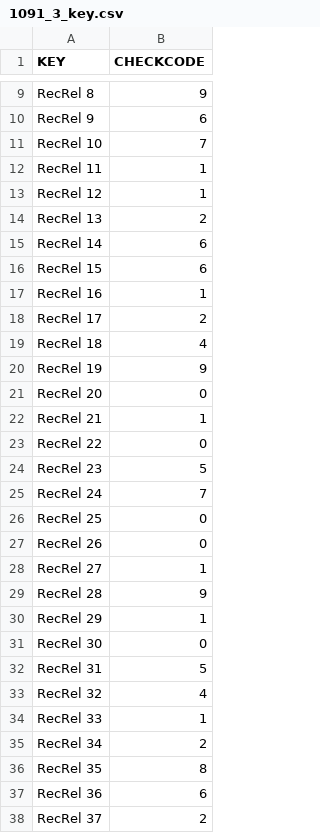
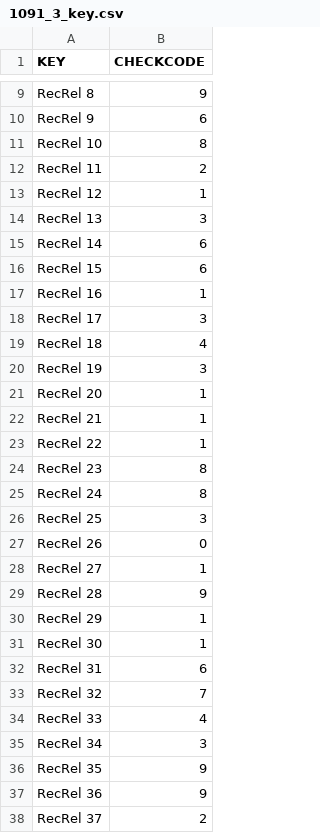
Before and after one commit to SageLabTW/auto-grading, a CSV file: keys/1091_3_key.csv, drawn as a sheet; only a part is shown, gaps mark what is left out; the diff covers the shown part only.

```diff
--- a/keys/1091_3_key.csv
+++ b/keys/1091_3_key.csv
@@ -10,6 +10,6 @@ RecRel   8,9
 RecRel   9,6
-RecRel  10,7
-RecRel  11,1
+RecRel  10,8
+RecRel  11,2
 RecRel  12,1
-RecRel  13,2
+RecRel  13,3
 RecRel  14,6
@@ -17,11 +17,11 @@ RecRel  15,6
 RecRel  16,1
-RecRel  17,2
+RecRel  17,3
 RecRel  18,4
-RecRel  19,9
-RecRel  20,0
+RecRel  19,3
+RecRel  20,1
 RecRel  21,1
-RecRel  22,0
-RecRel  23,5
-RecRel  24,7
-RecRel  25,0
+RecRel  22,1
+RecRel  23,8
+RecRel  24,8
+RecRel  25,3
 RecRel  26,0
@@ -30,9 +30,9 @@ RecRel  28,9
 RecRel  29,1
-RecRel  30,0
-RecRel  31,5
-RecRel  32,4
-RecRel  33,1
-RecRel  34,2
-RecRel  35,8
-RecRel  36,6
+RecRel  30,1
+RecRel  31,6
+RecRel  32,7
+RecRel  33,4
+RecRel  34,3
+RecRel  35,9
+RecRel  36,9
 RecRel  37,2
```
Also changed, not shown: 87 edited cells elsewhere in this file, 1 other file.
